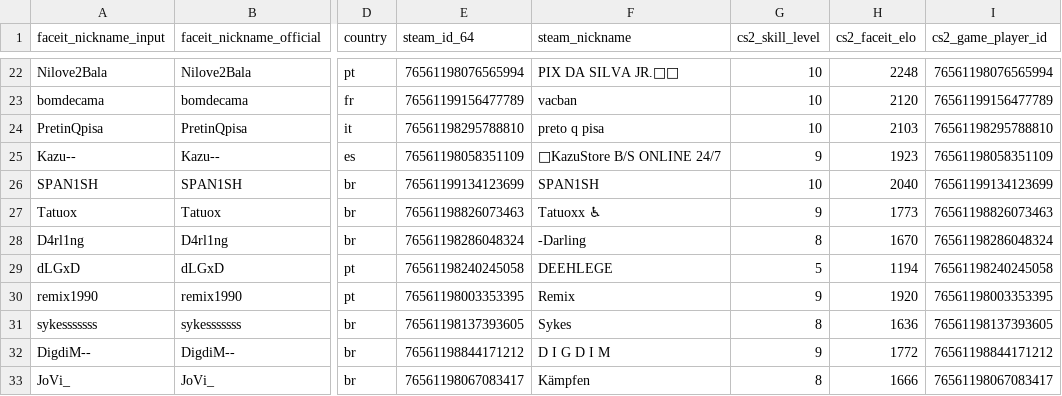
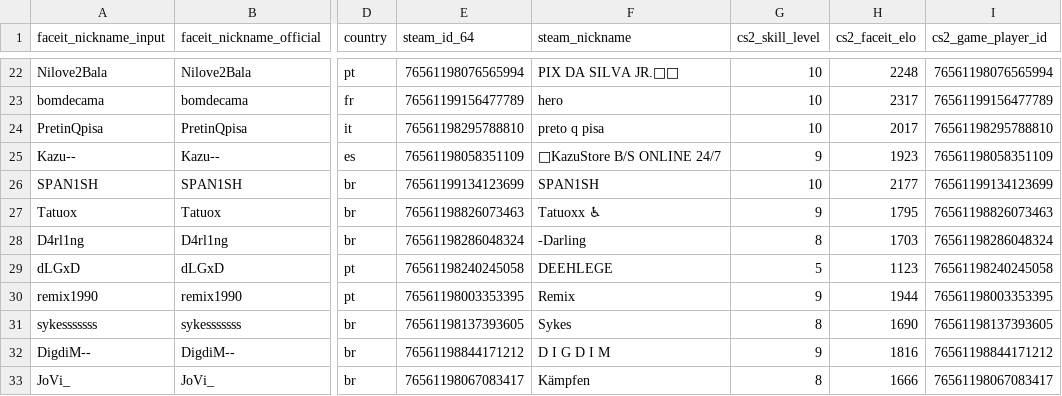
Before and after one commit to johnny-paixao/brz-cards, a CSV file: data/brz_faceit_players_enriched_backup_before_lifetime_elo.csv, drawn as a sheet; only a part is shown, gaps mark what is left out; the diff covers the shown part only; the diff names each change by its address in the sheet, - before the commit and + after, or states it on an @@ line.

```diff
--- a/data/brz_faceit_players_enriched_backup_before_lifetime_elo.csv
+++ b/data/brz_faceit_players_enriched_backup_before_lifetime_elo.csv
-F23 (steam_nickname): vacban
+F23 (steam_nickname): hero
-H23 (cs2_faceit_elo): 2120
+H23 (cs2_faceit_elo): 2317
-H24 (cs2_faceit_elo): 2103
+H24 (cs2_faceit_elo): 2017
-H26 (cs2_faceit_elo): 2040
+H26 (cs2_faceit_elo): 2177
-H27 (cs2_faceit_elo): 1773
+H27 (cs2_faceit_elo): 1795
-H28 (cs2_faceit_elo): 1670
+H28 (cs2_faceit_elo): 1703
-H29 (cs2_faceit_elo): 1194
+H29 (cs2_faceit_elo): 1123
-H30 (cs2_faceit_elo): 1920
+H30 (cs2_faceit_elo): 1944
-H31 (cs2_faceit_elo): 1636
+H31 (cs2_faceit_elo): 1690
-H32 (cs2_faceit_elo): 1772
+H32 (cs2_faceit_elo): 1816
```
Also changed, not shown: 1 removed row and 46 edited cells elsewhere in this file, data/brz_card_scores_v2.csv, data/brz_faceit_season8_stats.csv, 5 other files.
